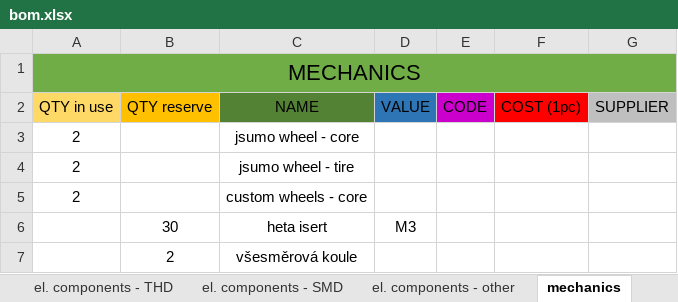
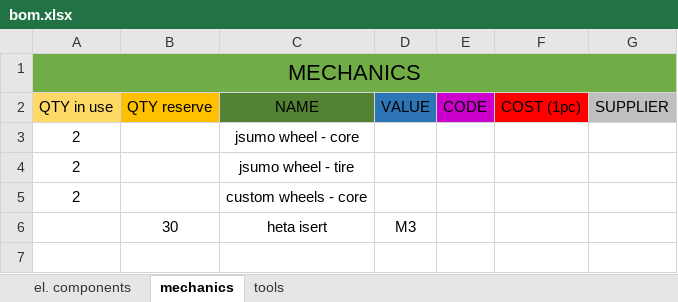
Before and after one commit to bismarx-v1/Sumec-MiniSumo, an Excel workbook: - DOCS -/COMPONENTS LIST/bom.xlsx, sheet mechanics, drawn as a sheet; values as stored, in another font and other column widths than the file's, no borders; the diff names each change by its address in the sheet, - before the commit and + after, or states it on an @@ line.

```diff
--- a/- DOCS -/COMPONENTS LIST/bom.xlsx (sheet mechanics)
+++ b/- DOCS -/COMPONENTS LIST/bom.xlsx (sheet mechanics)
-sheet tab: el. components - THD
+sheet tab: el. components
-sheet tab: el. components - SMD
-sheet tab: el. components - other
-row 7:  | 2 | všesměrová koule
```
Also changed, not shown: sheet el. components, sheet tools, other sheet tabs, 2 other files.
